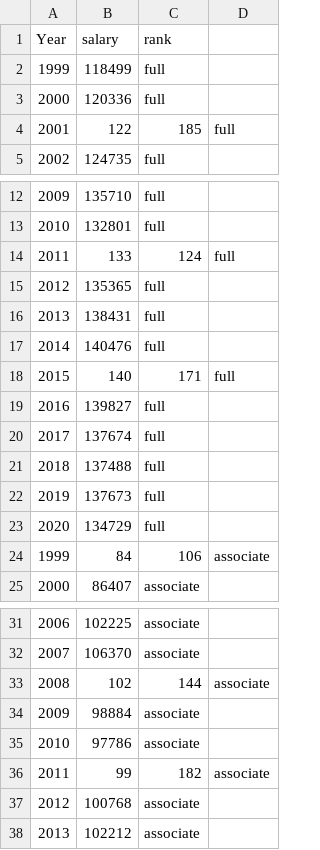
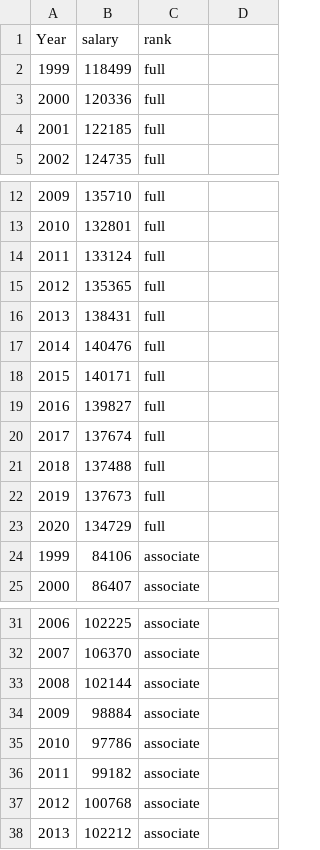
Before and after one commit to lewomick/PSY-312--Data-Visualization, a CSV file: Short Report 02_Data2.csv, drawn as a sheet; only a part is shown, gaps mark what is left out.

Commit message:
Update Short Report 02_Data2.csv

```diff
--- a/Short Report 02_Data2.csv
+++ b/Short Report 02_Data2.csv
@@ -3,3 +3,3 @@
 2000,120336,full
-2001,122,185,full
+2001,122185,full
 2002,124735,full
@@ -13,3 +13,3 @@
 2010,132801,full
-2011,133,124,full
+2011,133124,full
 2012,135365,full
@@ -17,3 +17,3 @@
 2014,140476,full
-2015,140,171,full
+2015,140171,full
 2016,139827,full
@@ -23,3 +23,3 @@
 2020,134729,full
-1999,84,106,associate
+1999,84106,associate
 2000,86407,associate
@@ -32,6 +32,6 @@
 2007,106370,associate
-2008,102,144,associate
+2008,102144,associate
 2009,98884,associate
 2010,97786,associate
-2011,99,182,associate
+2011,99182,associate
 2012,100768,associate
```
